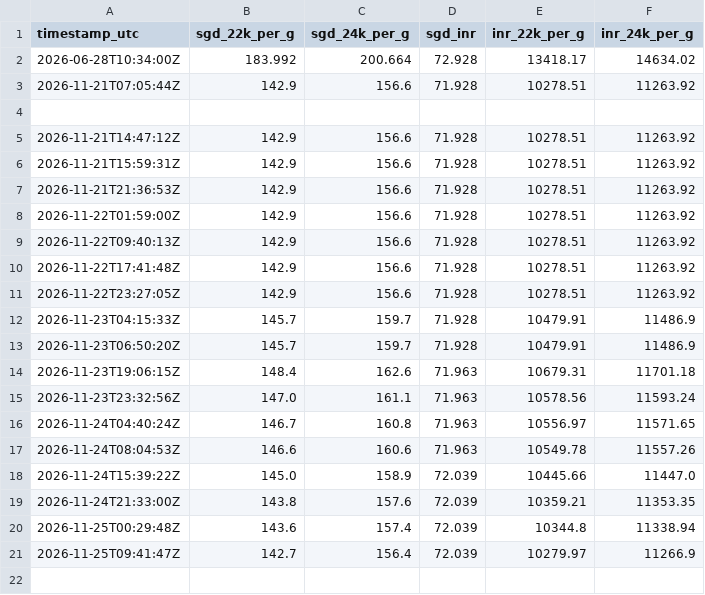
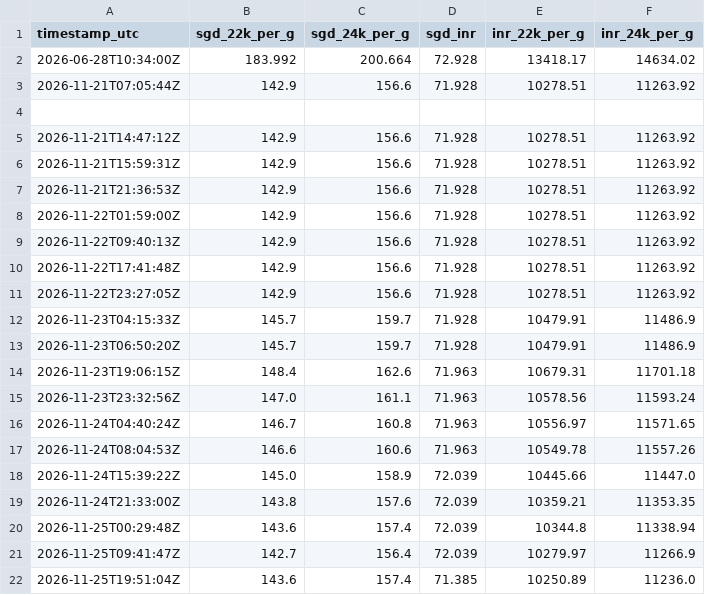
Before and after one commit to kjitendraganesh/gold-price-tracker, a CSV file: data/prices.csv, drawn as a sheet.

Commit message:
Update prices

```diff
--- a/data/prices.csv
+++ b/data/prices.csv
@@ -21 +21,2 @@ timestamp_utc,sgd_22k_per_g,sgd_24k_per_g,sgd_inr,inr_22k_per_g,inr_24k_per_g
 2026-11-25T09:41:47Z,142.7,156.4,72.039,10279.97,11266.9
+2026-11-25T19:51:04Z,143.6,157.4,71.385,10250.89,11236.0
```
